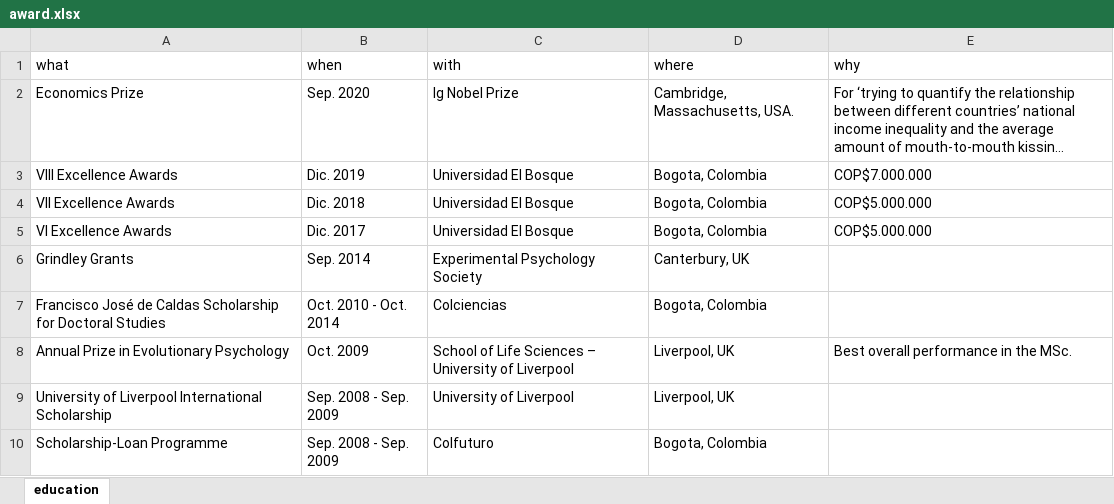
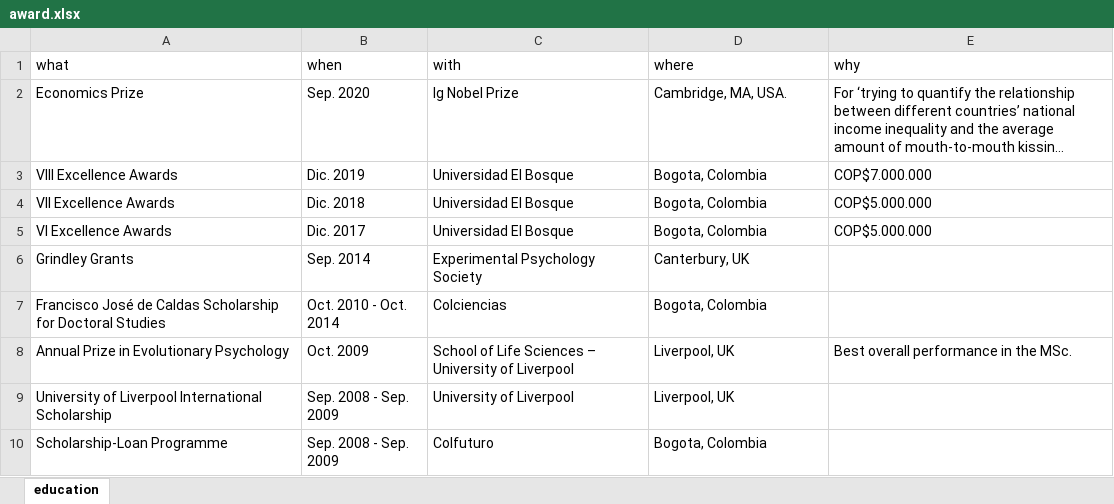
Before and after one commit to JDLeongomez/JDL_CV-OLD, an Excel workbook: ENG/data/award.xlsx, sheet education, drawn as a sheet; long unchanged cells end in …; values as stored, in another font and other column widths than the file's, no borders; the diff names each change by its address in the sheet, - before the commit and + after, or states it on an @@ line.

```diff
--- a/ENG/data/award.xlsx (sheet education)
+++ b/ENG/data/award.xlsx (sheet education)
-D2 (where): Cambridge, Massachusetts, USA.
+D2 (where): Cambridge, MA, USA.
```
Also changed, not shown: ENG/data/service.xlsx, ENG/data/working-experience.xlsx, 22 other files.
